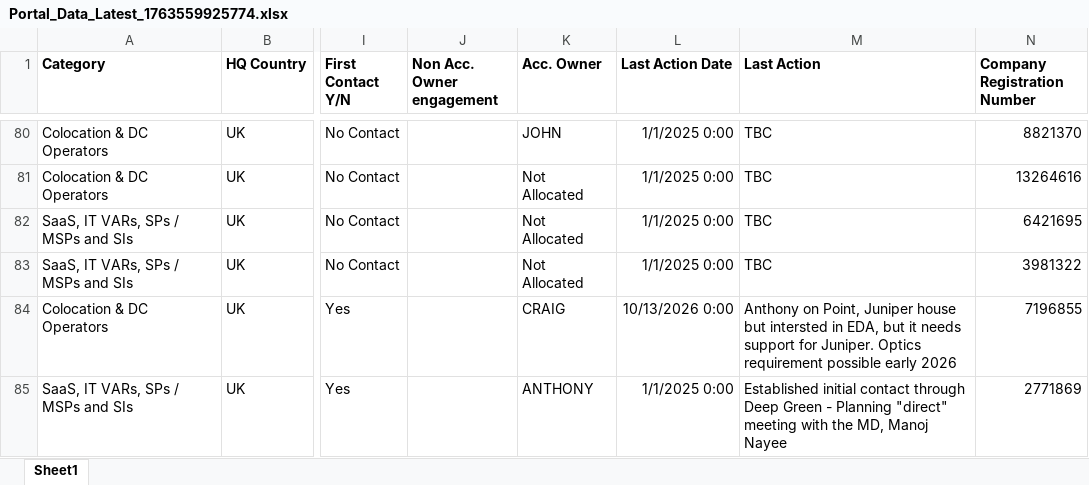
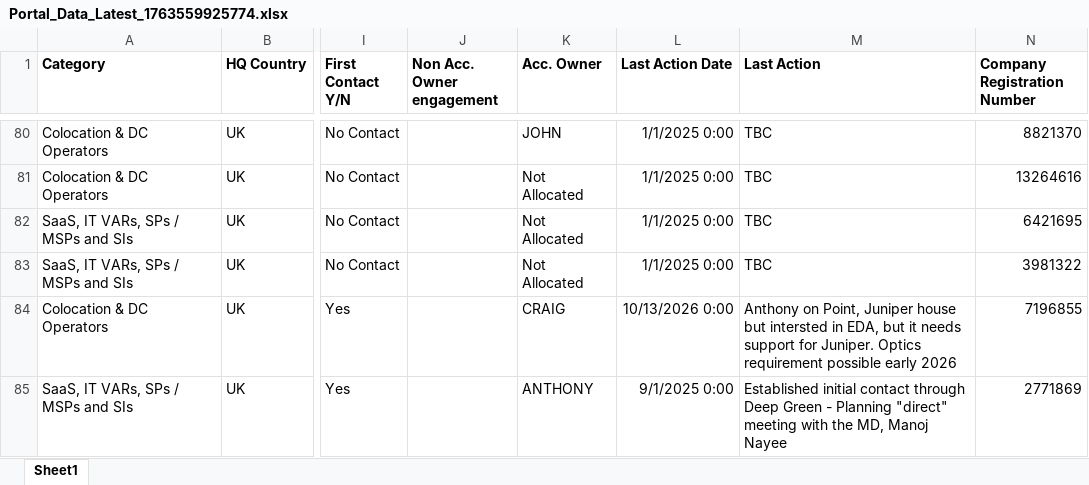
Before and after one commit to jcmariani1199-dot/NokiaPortal-Secure-V4, an Excel workbook: attached_assets/Portal_Data_Latest_1763559925774.xlsx, sheet Sheet1, drawn as a sheet; only a part is shown, gaps mark what is left out; values as stored, in another font and other column widths than the file's, no borders; the diff covers the shown part only; the diff names each change by its address in the sheet, - before the commit and + after, or states it on an @@ line.

```diff
--- a/attached_assets/Portal_Data_Latest_1763559925774.xlsx (sheet Sheet1)
+++ b/attached_assets/Portal_Data_Latest_1763559925774.xlsx (sheet Sheet1)
-L85 (Last Action Date): 1/1/2025 0:00
+L85 (Last Action Date): 9/1/2025 0:00
```
Also changed, not shown: 36 edited cells elsewhere in this sheet.
